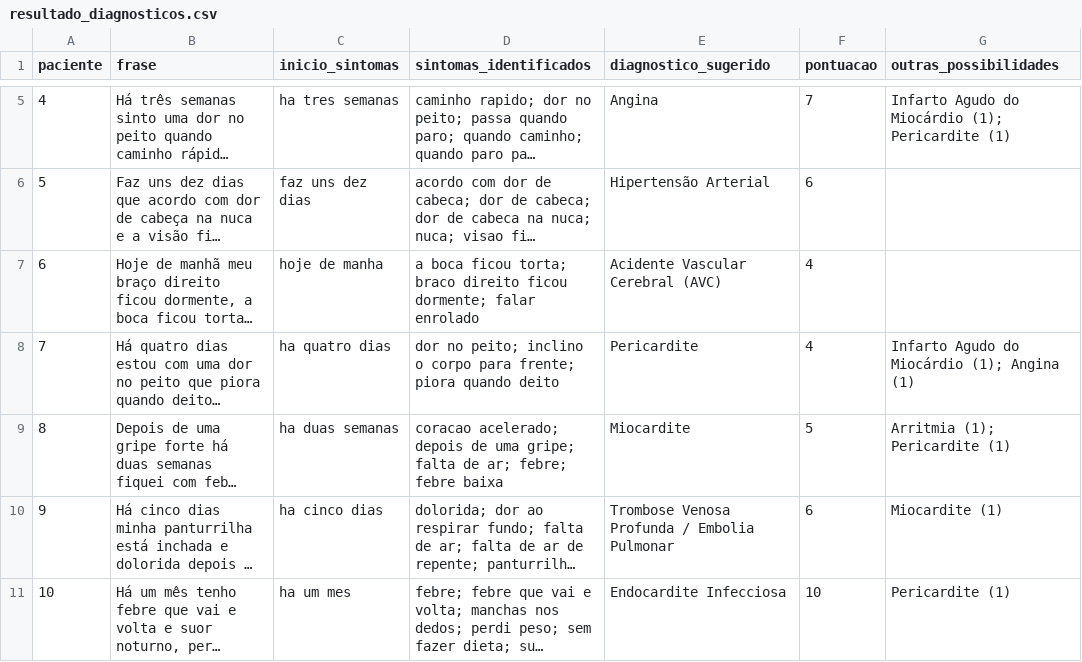
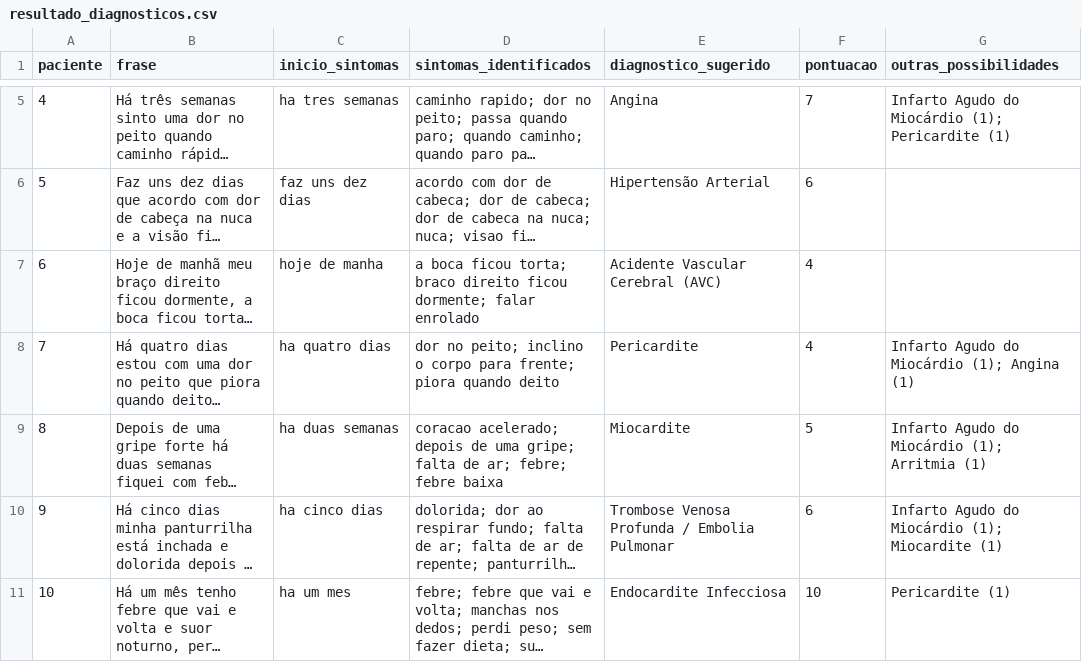
Before and after one commit to Emarinhos/CardioIA, a CSV file: fase2/parte1/resultado_diagnosticos.csv, drawn as a sheet; only a part is shown, gaps mark what is left out; long unchanged cells end in …; the diff names each change by its address in the sheet, - before the commit and + after, or states it on an @@ line.

Commit message:
Atualiza mapa de conhecimento e resultados de diagnósticos com novas associações e correções

```diff
--- a/fase2/parte1/resultado_diagnosticos.csv
+++ b/fase2/parte1/resultado_diagnosticos.csv
-G9 (outras_possibilidades): Arritmia (1); Pericardite (1)
+G9 (outras_possibilidades): Infarto Agudo do Miocárdio (1); Arritmia (1)
-G10 (outras_possibilidades): Miocardite (1)
+G10 (outras_possibilidades): Infarto Agudo do Miocárdio (1); Miocardite (1)
```
Also changed, not shown: 2 other files.
